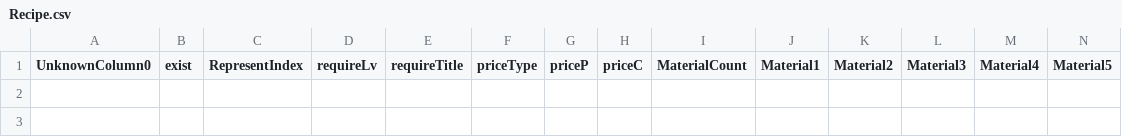
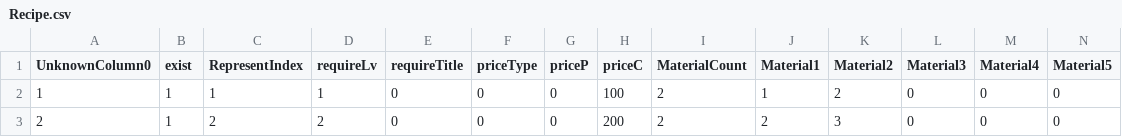
Before and after one commit to shibisty/fearonline, a CSV file: CSV/Recipe.csv, drawn as a sheet; only a part is shown; rows hold the shown columns only; the diff names each change by its address in the sheet, - before the commit and + after, or states it on an @@ line.

```diff
--- a/CSV/Recipe.csv
+++ b/CSV/Recipe.csv
+row 2: 1 | 1 | 1 | 1 | 0 | 0 | 0 | 100 | 2 | 1 | 2 | 0 | 0 | 0
+row 3: 2 | 1 | 2 | 2 | 0 | 0 | 0 | 200 | 2 | 2 | 3 | 0 | 0 | 0
```
Also changed, not shown: CSV/Challenges.csv, CSV/GameItem.csv, 37 other files.
